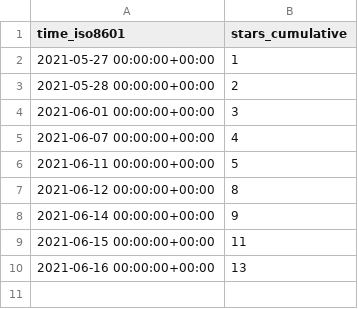
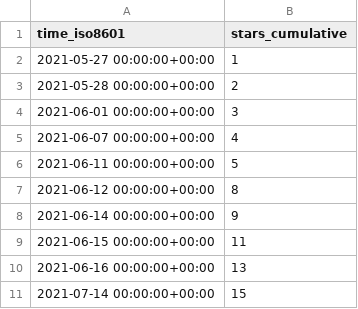
Before and after one commit to SERVIR-WA/GALUP, a CSV file: SERVIR-WA/GALUP/ghrs-data/stargazers.csv, drawn as a sheet; the diff names each change by its address in the sheet, - before the commit and + after, or states it on an @@ line.

```diff
--- a/SERVIR-WA/GALUP/ghrs-data/stargazers.csv
+++ b/SERVIR-WA/GALUP/ghrs-data/stargazers.csv
+row 11: 2021-07-14 00:00:00+00:00 | 15
```
